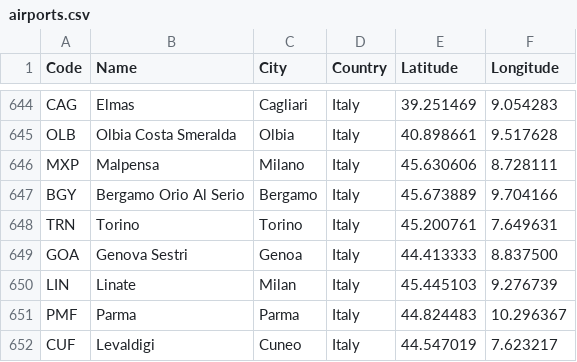
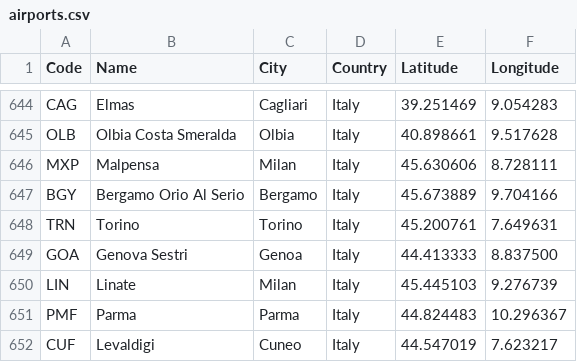
Before and after one commit to gablm/feup_aed_project2, a CSV file: data/airports.csv, drawn as a sheet; only a part is shown, gaps mark what is left out.

Commit message:
select airport + city

```diff
--- a/data/airports.csv
+++ b/data/airports.csv
@@ -645,3 +645,3 @@ CAG,Elmas,Cagliari,Italy,39.251469,9.054283
 OLB,Olbia Costa Smeralda,Olbia,Italy,40.898661,9.517628
-MXP,Malpensa,Milano,Italy,45.630606,8.728111
+MXP,Malpensa,Milan,Italy,45.630606,8.728111
 BGY,Bergamo Orio Al Serio,Bergamo,Italy,45.673889,9.704166
```
Also changed, not shown: 2 other files.
